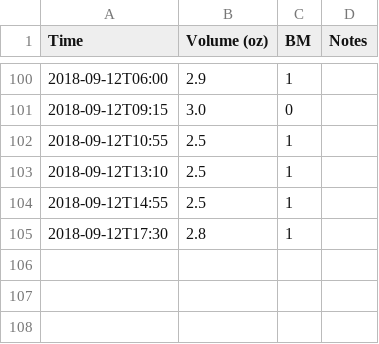
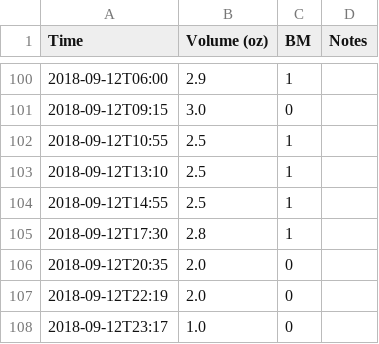
Before and after one commit to nosarthur/feeding, a CSV file: feed.csv, drawn as a sheet; only a part is shown, gaps mark what is left out; the diff names each change by its address in the sheet, - before the commit and + after, or states it on an @@ line.

```diff
--- a/feed.csv
+++ b/feed.csv
+row 106: 2018-09-12T20:35 | 2.0 | 0
+row 107: 2018-09-12T22:19 | 2.0 | 0
+row 108: 2018-09-12T23:17 | 1.0 | 0
```
Also changed, not shown: 2 other files.
